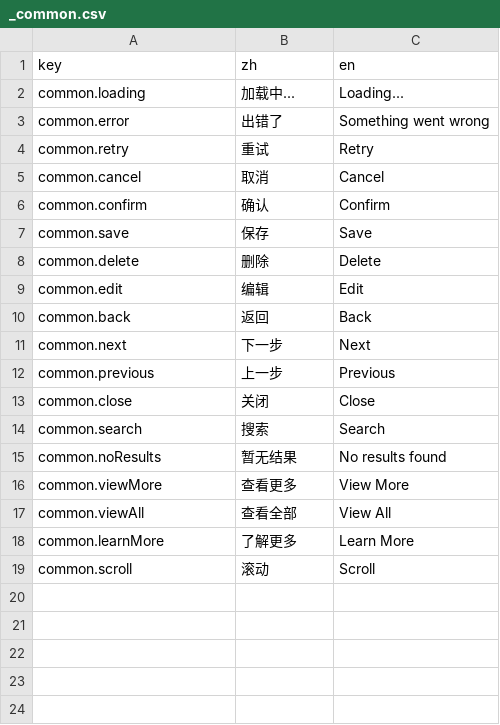
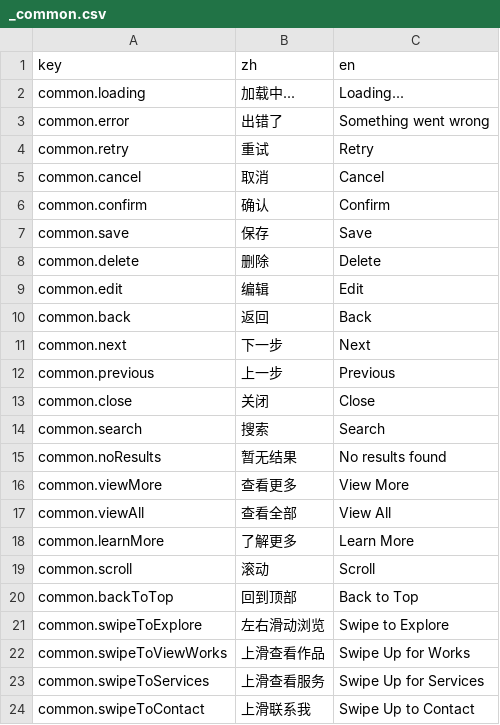
Before and after one commit to LarryPatton/TYM, a CSV file: src/i18n/content/_common.csv, drawn as a sheet.

```diff
--- a/src/i18n/content/_common.csv
+++ b/src/i18n/content/_common.csv
@@ -19 +19,6 @@ common.learnMore,了解更多,Learn More
 common.scroll,滚动,Scroll
+common.backToTop,回到顶部,Back to Top
+common.swipeToExplore,左右滑动浏览,Swipe to Explore
+common.swipeToViewWorks,上滑查看作品,Swipe Up for Works
+common.swipeToServices,上滑查看服务,Swipe Up for Services
+common.swipeToContact,上滑联系我,Swipe Up to Contact
```
Also changed, not shown: src/i18n/content/case-phase-01.csv, src/i18n/content/case-phase-02.csv, 48 other files.
